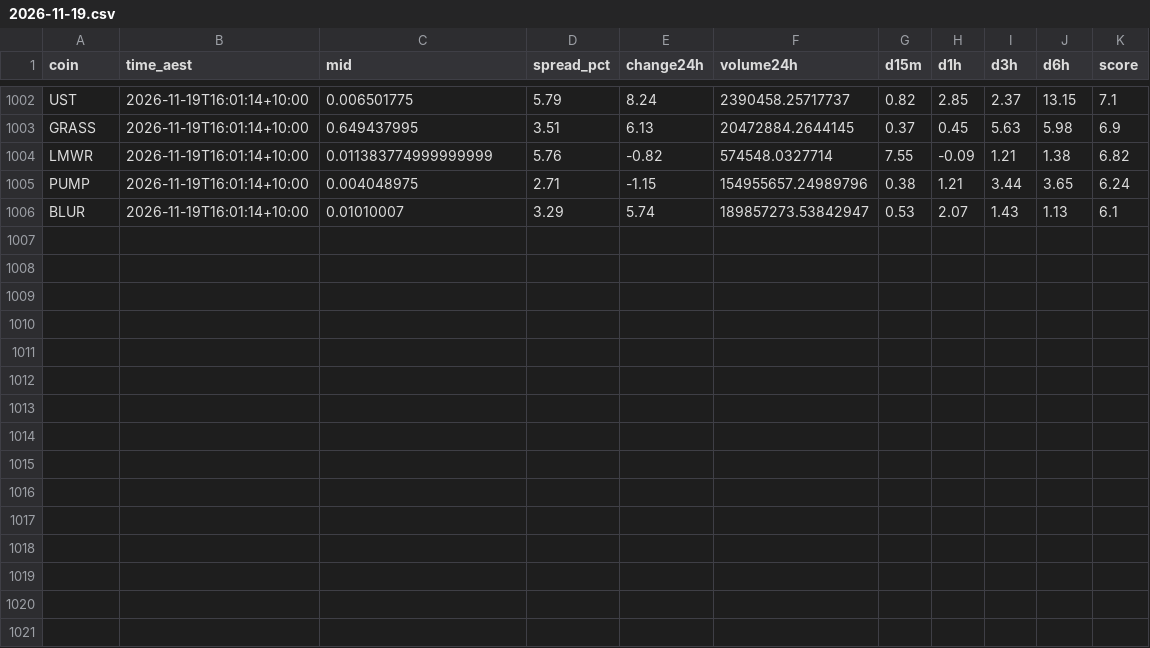
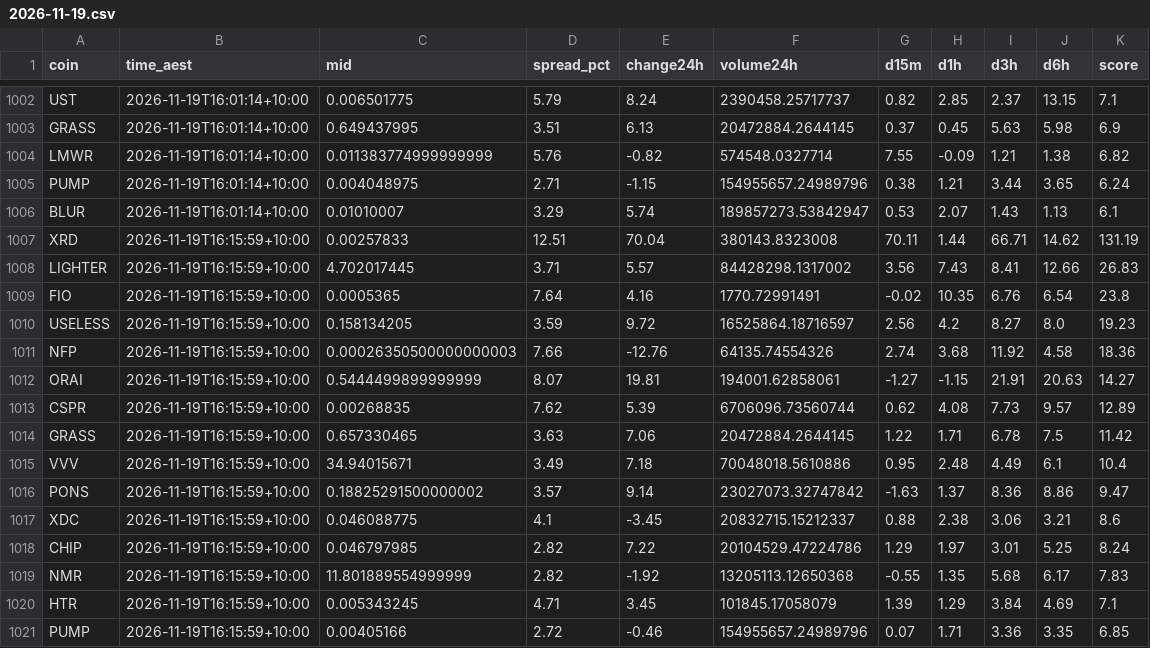
Before and after one commit to NickAu2020/coinspot-data, a CSV file: data/signals/2026-11-19.csv, drawn as a sheet; only a part is shown, gaps mark what is left out; the diff names each change by its address in the sheet, - before the commit and + after, or states it on an @@ line.

```diff
--- a/data/signals/2026-11-19.csv
+++ b/data/signals/2026-11-19.csv
+row 1007: XRD | 2026-11-19T16:15:59+10:00 | 0.00257833 | 12.51 | 70.04 | 380143.8323008 | 70.11 | 1.44 | 66.71 | 14.62 | 131.19
+row 1008: LIGHTER | 2026-11-19T16:15:59+10:00 | 4.702017445 | 3.71 | 5.57 | 84428298.1317002 | 3.56 | 7.43 | 8.41 | 12.66 | 26.83
+row 1009: FIO | 2026-11-19T16:15:59+10:00 | 0.0005365 | 7.64 | 4.16 | 1770.72991491 | -0.02 | 10.35 | 6.76 | 6.54 | 23.8
+row 1010: USELESS | 2026-11-19T16:15:59+10:00 | 0.158134205 | 3.59 | 9.72 | 16525864.18716597 | 2.56 | 4.2 | 8.27 | 8.0 | 19.23
+row 1011: NFP | 2026-11-19T16:15:59+10:00 | 0.00026350500000000003 | 7.66 | -12.76 | 64135.74554326 | 2.74 | 3.68 | 11.92 | 4.58 | 18.36
+row 1012: ORAI | 2026-11-19T16:15:59+10:00 | 0.5444499899999999 | 8.07 | 19.81 | 194001.62858061 | -1.27 | -1.15 | 21.91 | 20.63 | 14.27
+row 1013: CSPR | 2026-11-19T16:15:59+10:00 | 0.00268835 | 7.62 | 5.39 | 6706096.73560744 | 0.62 | 4.08 | 7.73 | 9.57 | 12.89
+row 1014: GRASS | 2026-11-19T16:15:59+10:00 | 0.657330465 | 3.63 | 7.06 | 20472884.2644145 | 1.22 | 1.71 | 6.78 | 7.5 | 11.42
+row 1015: VVV | 2026-11-19T16:15:59+10:00 | 34.94015671 | 3.49 | 7.18 | 70048018.5610886 | 0.95 | 2.48 | 4.49 | 6.1 | 10.4
+row 1016: PONS | 2026-11-19T16:15:59+10:00 | 0.18825291500000002 | 3.57 | 9.14 | 23027073.32747842 | -1.63 | 1.37 | 8.36 | 8.86 | 9.47
+row 1017: XDC | 2026-11-19T16:15:59+10:00 | 0.046088775 | 4.1 | -3.45 | 20832715.15212337 | 0.88 | 2.38 | 3.06 | 3.21 | 8.6
+row 1018: CHIP | 2026-11-19T16:15:59+10:00 | 0.046797985 | 2.82 | 7.22 | 20104529.47224786 | 1.29 | 1.97 | 3.01 | 5.25 | 8.24
+row 1019: NMR | 2026-11-19T16:15:59+10:00 | 11.801889554999999 | 2.82 | -1.92 | 13205113.12650368 | -0.55 | 1.35 | 5.68 | 6.17 | 7.83
+row 1020: HTR | 2026-11-19T16:15:59+10:00 | 0.005343245 | 4.71 | 3.45 | 101845.17058079 | 1.39 | 1.29 | 3.84 | 4.69 | 7.1
+row 1021: PUMP | 2026-11-19T16:15:59+10:00 | 0.00405166 | 2.72 | -0.46 | 154955657.24989796 | 0.07 | 1.71 | 3.36 | 3.35 | 6.85
```
Also changed, not shown: data/latest_accel.csv, 1 other file.
